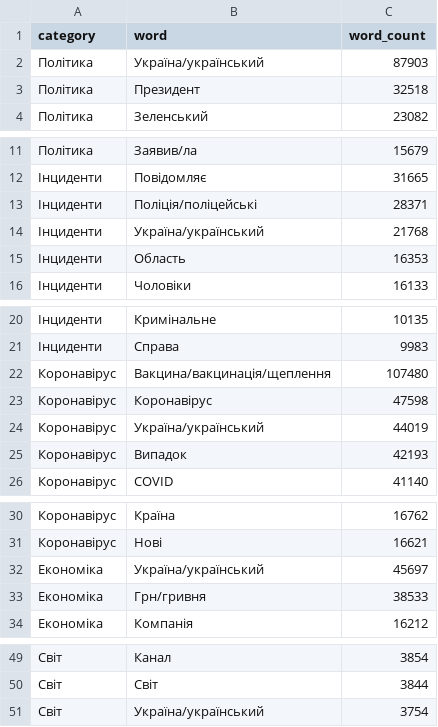
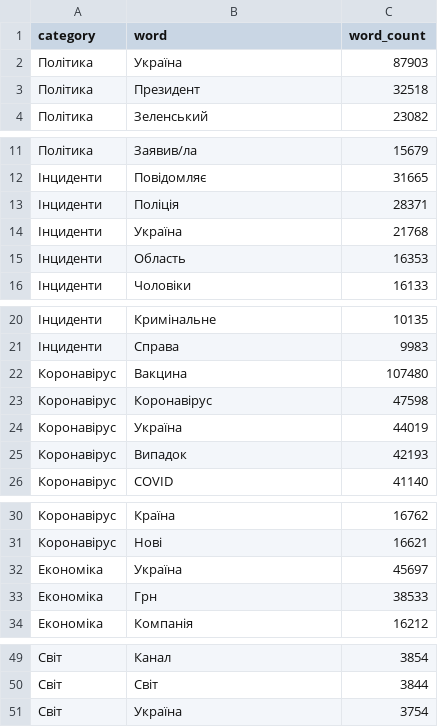
Before and after one commit to dataVox-VoxUkraine/datasets_media_ecosystem, a CSV file: datasets/2021/2021_03/word_cloud_all_03_2021.csv, drawn as a sheet; only a part is shown, gaps mark what is left out.

Commit message:
Update word_cloud_all_03_2021.csv
Видалення слів через слеш

```diff
--- a/datasets/2021/2021_03/word_cloud_all_03_2021.csv
+++ b/datasets/2021/2021_03/word_cloud_all_03_2021.csv
@@ -1,3 +1,3 @@
 category,word,word_count
-Політика,Україна/український,87903
+Політика,Україна,87903
 Політика,Президент,32518
@@ -12,4 +12,4 @@ category,word,word_count
 Інциденти,Повідомляє,31665
-Інциденти,Поліція/поліцейські,28371
-Інциденти,Україна/український,21768
+Інциденти,Поліція,28371
+Інциденти,Україна,21768
 Інциденти,Область,16353
@@ -21,5 +21,5 @@ category,word,word_count
 Інциденти,Справа,9983
-Коронавірус,Вакцина/вакцинація/щеплення,107480
+Коронавірус,Вакцина,107480
 Коронавірус,Коронавірус,47598
-Коронавірус,Україна/український,44019
+Коронавірус,Україна,44019
 Коронавірус,Випадок,42193
@@ -31,4 +31,4 @@ category,word,word_count
 Коронавірус,Нові,16621
-Економіка,Україна/український,45697
-Економіка,Грн/гривня,38533
+Економіка,Україна,45697
+Економіка,Грн,38533
 Економіка,Компанія,16212
@@ -50,2 +50,2 @@ category,word,word_count
 Світ,Світ,3844
-Світ,Україна/український,3754
+Світ,Україна,3754
```
